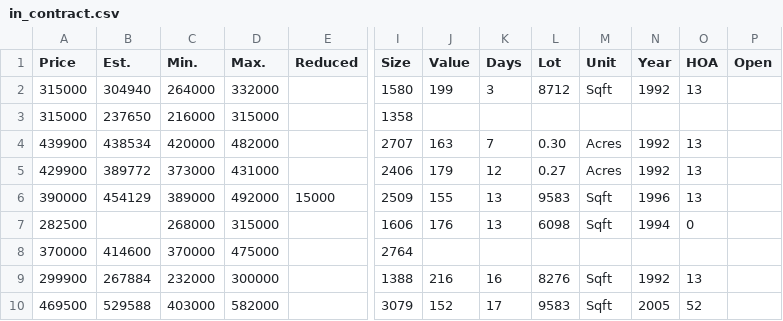
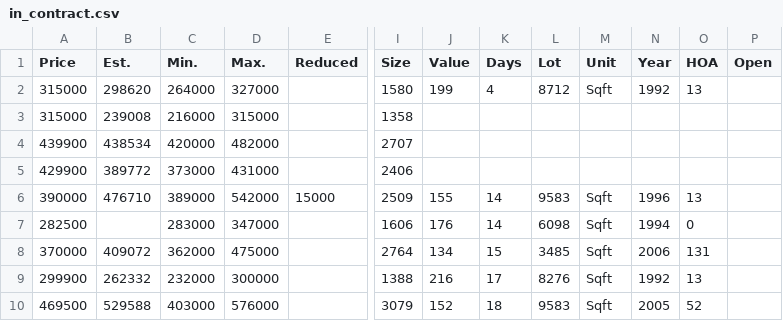
Before and after one commit to xgirma/moveto, a CSV file: data/27513/in_contract.csv, drawn as a sheet; only a part is shown, gaps mark what is left out; the diff covers the shown part only; the diff names each change by its address in the sheet, - before the commit and + after, or states it on an @@ line.

```diff
--- a/data/27513/in_contract.csv
+++ b/data/27513/in_contract.csv
-B2 (Est.): 304940
+B2 (Est.): 298620
-D2 (Max.): 332000
+D2 (Max.): 327000
-K2 (Days): 3
+K2 (Days): 4
-B3 (Est.): 237650
+B3 (Est.): 239008
-J4 (Value): 163
+J4 (Value): (empty)
-K4 (Days): 7
+K4 (Days): (empty)
-L4 (Lot): 0.30
+L4 (Lot): (empty)
-M4:M5 (Unit): Acres
+M4:M5 (Unit): (empty)
-N4:N5 (Year): 1992
+N4:N5 (Year): (empty)
-O4:O5 (HOA): 13
+O4:O5 (HOA): (empty)
-J5 (Value): 179
+J5 (Value): (empty)
-K5 (Days): 12
+K5 (Days): (empty)
-L5 (Lot): 0.27
+L5 (Lot): (empty)
-B6 (Est.): 454129
+B6 (Est.): 476710
-D6 (Max.): 492000
+D6 (Max.): 542000
-K6:K7 (Days): 13
+K6:K7 (Days): 14
-C7 (Min.): 268000
+C7 (Min.): 283000
-D7 (Max.): 315000
+D7 (Max.): 347000
-B8 (Est.): 414600
+B8 (Est.): 409072
-C8 (Min.): 370000
+C8 (Min.): 362000
-J8 (Value): (empty)
+J8 (Value): 134
-K8 (Days): (empty)
+K8 (Days): 15
-L8 (Lot): (empty)
+L8 (Lot): 3485
-M8 (Unit): (empty)
+M8 (Unit): Sqft
-N8 (Year): (empty)
+N8 (Year): 2006
-O8 (HOA): (empty)
+O8 (HOA): 131
-B9 (Est.): 267884
+B9 (Est.): 262332
-K9 (Days): 16
+K9 (Days): 17
-D10 (Max.): 582000
+D10 (Max.): 576000
-K10 (Days): 17
+K10 (Days): 18
```
Also changed, not shown: 2 removed rows and 35 edited cells elsewhere in this file, data/27513/by_days.csv, data/27513/by_price.csv, 15 other files.
